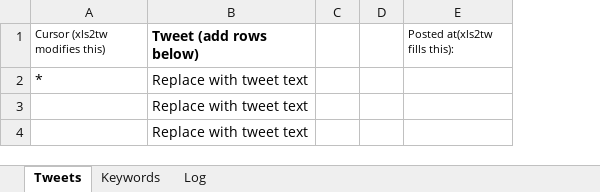
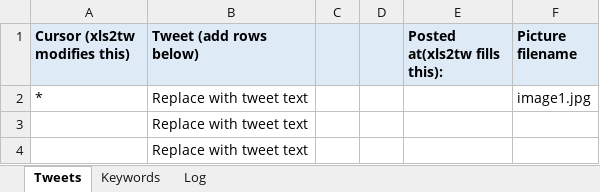
Before and after one commit to trozman/Tweetbotty, an Excel workbook: Tweets.xlsx, sheet Tweets, drawn as a sheet; values as stored, in another font and other column widths than the file's, no borders; the diff names each change by its address in the sheet, - before the commit and + after, or states it on an @@ line.

Commit message:
Uptaded xls file with F column (image filename)

```diff
--- a/Tweets.xlsx (sheet Tweets)
+++ b/Tweets.xlsx (sheet Tweets)
+column F (Picture filename), row 2: image1.jpg
-A1:E1 fill: none
+A1:E1 fill: #DEEBF7
-A1 bold: off
+A1 bold: on, text size: larger
-E1 bold: off
+E1 bold: on, text size: larger
```
Also changed, not shown: sheet Keywords.
